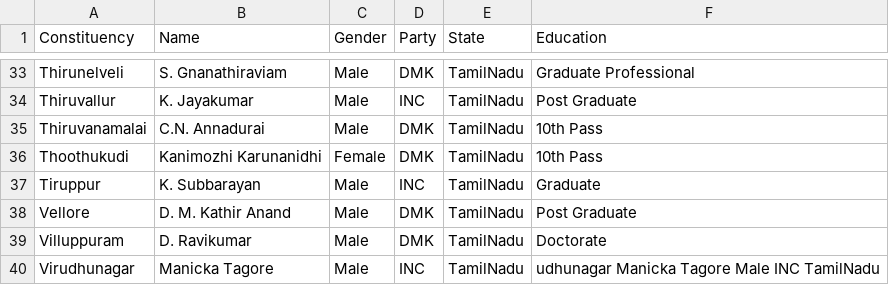
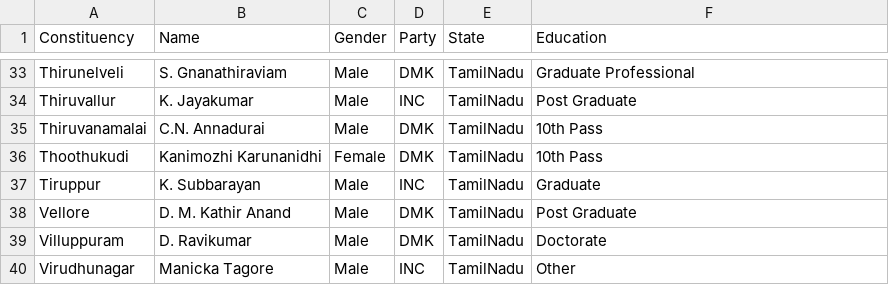
Before and after one commit to rohitmurali97/D3_data, a CSV file: ls.csv, drawn as a sheet; only a part is shown, gaps mark what is left out.

Commit message:
Update ls.csv

```diff
--- a/ls.csv
+++ b/ls.csv
@@ -39,2 +39,2 @@ Vellore,D. M. Kathir Anand,Male,DMK,TamilNadu,Post Graduate
 Villuppuram,D. Ravikumar,Male,DMK,TamilNadu,Doctorate
-Virudhunagar,Manicka Tagore,Male,INC,TamilNadu,udhunagar	Manicka Tagore	Male	INC	TamilNadu	
+Virudhunagar,Manicka Tagore,Male,INC,TamilNadu,Other
```
